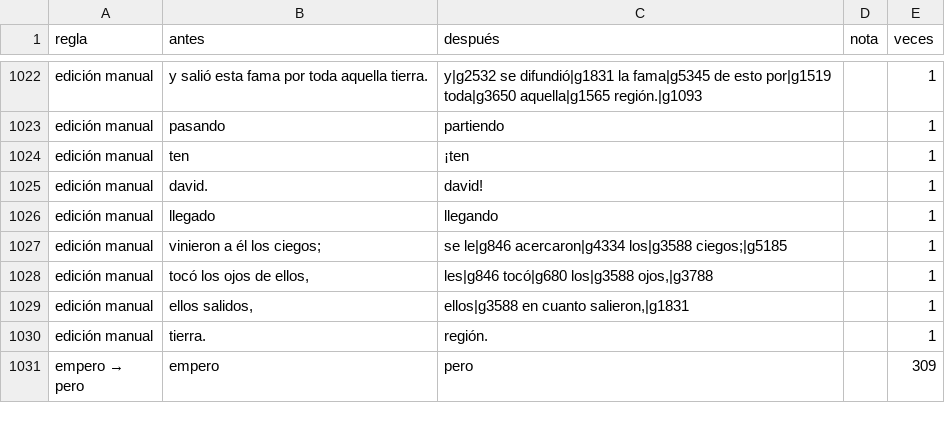
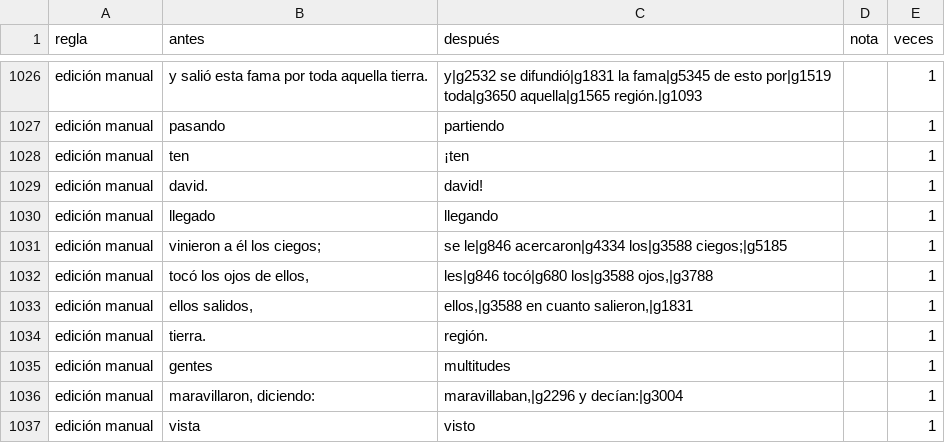
Before and after one commit to saulizar93/bible-app, a CSV file: scripts/rvo/changes/resumen.csv, drawn as a sheet; only a part is shown, gaps mark what is left out; the shorter side is filled out with more unchanged rows; the diff covers the shown part only.

```diff
--- a/scripts/rvo/changes/resumen.csv
+++ b/scripts/rvo/changes/resumen.csv
@@ -1028,3 +1032,6 @@ edición manual,vinieron a él los ciegos;,se le|g846 acercaron|g4334 los|g3588
 edición manual,"tocó los ojos de ellos,","les|g846 tocó|g680 los|g3588 ojos,|g3788",,1
-edición manual,"ellos salidos,","ellos|g3588 en cuanto salieron,|g1831",,1
+edición manual,"ellos salidos,","ellos,|g3588 en cuanto salieron,|g1831",,1
 edición manual,tierra.,región.,,1
+edición manual,gentes,multitudes,,1
+edición manual,"maravillaron, diciendo:","maravillaban,|g2296 y decían:|g3004",,1
+edición manual,vista,visto,,1
```
Also changed, not shown: 10 added rows, 1 removed row and 7 edited cells elsewhere in this file, 5 other files.
